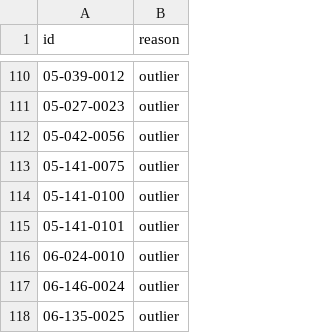
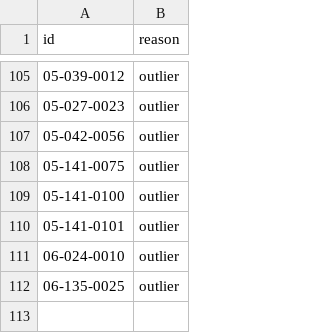
Before and after one commit to demidov91/voice, a CSV file: non_trusted_turnout.csv, drawn as a sheet; only a part is shown, gaps mark what is left out; the diff covers the shown part only.

```diff
--- a/non_trusted_turnout.csv
+++ b/non_trusted_turnout.csv
@@ -116,3 +111,2 @@ id,reason
 06-024-0010,outlier
-06-146-0024,outlier
 06-135-0025,outlier
```
Also changed, not shown: 5 removed rows and 2 edited cells elsewhere in this file, outliers.csv, tihanovkaja_registered_coefficients.csv, 11 other files.
